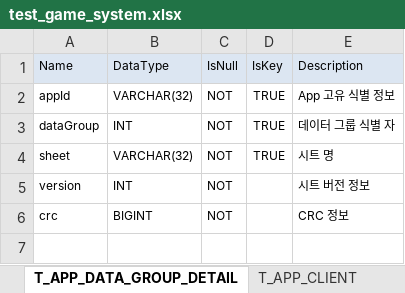
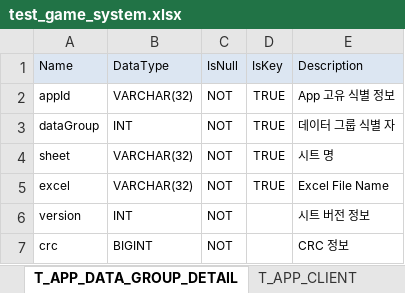
Before and after one commit to xiwan/px, an Excel workbook: cfg/schema/test_game_system.xlsx, sheet T_APP_DATA_GROUP_DETAIL, drawn as a sheet; values as stored, in another font and other column widths than the file's, no borders; the diff names each change by its address in the sheet, - before the commit and + after, or states it on an @@ line.

Commit message:
check excel sheet name

```diff
--- a/cfg/schema/test_game_system.xlsx (sheet T_APP_DATA_GROUP_DETAIL)
+++ b/cfg/schema/test_game_system.xlsx (sheet T_APP_DATA_GROUP_DETAIL)
+row 5: excel | VARCHAR(32) | NOT | TRUE | Excel File Name
```
Also changed, not shown: sheet T_APP_DATA_VERSION, sheet T_APP_DATA, 4 other files.
